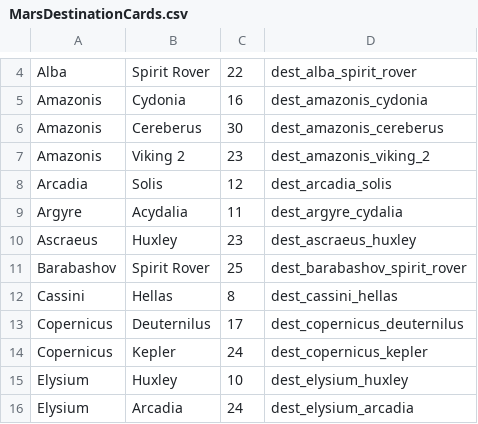
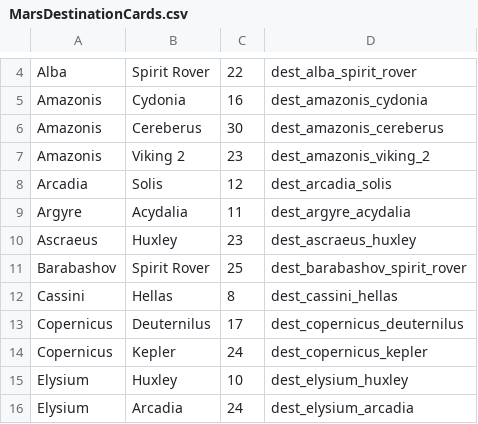
Before and after one commit to Lavanmark/TicketToRide, a CSV file: shared/src/main/java/com/floorcorn/tickettoride/model/maps/dest/MarsDestinationCards.csv, drawn as a sheet; only a part is shown, gaps mark what is left out.

Commit message:
destination drawer working. File IO Error on deck manager client side. Related to MapFactory. Doesn't break anything, just throws errors.

```diff
--- a/shared/src/main/java/com/floorcorn/tickettoride/model/maps/dest/MarsDestinationCards.csv
+++ b/shared/src/main/java/com/floorcorn/tickettoride/model/maps/dest/MarsDestinationCards.csv
@@ -8,3 +8,3 @@ Amazonis,Viking 2,23,dest_amazonis_viking_2
 Arcadia,Solis,12,dest_arcadia_solis
-Argyre,Acydalia,11,dest_argyre_cydalia
+Argyre,Acydalia,11,dest_argyre_acydalia
 Ascraeus,Huxley,23,dest_ascraeus_huxley
```
Also changed, not shown: 34 other files.
